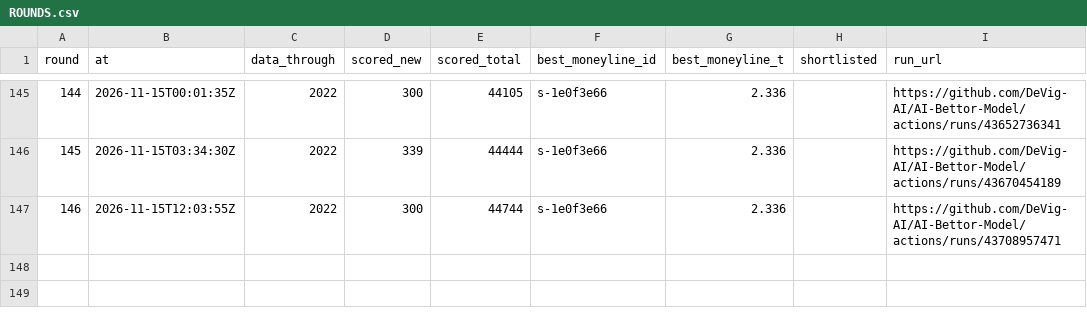
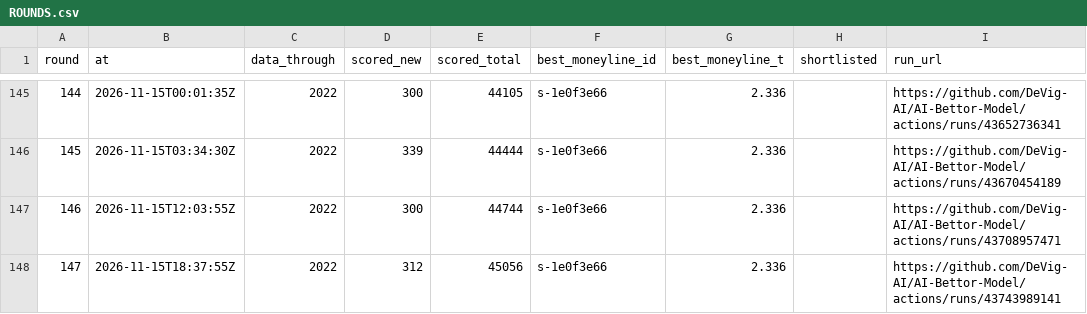
Before and after one commit to DeVig-AI/AI-Bettor-Model, a CSV file: research/cbb/search/ROUNDS.csv, drawn as a sheet; only a part is shown, gaps mark what is left out; the diff names each change by its address in the sheet, - before the commit and + after, or states it on an @@ line.

```diff
--- a/research/cbb/search/ROUNDS.csv
+++ b/research/cbb/search/ROUNDS.csv
+row 148: 147 | 2026-11-15T18:37:55Z | 2022 | 312 | 45056 | s-1e0f3e66 | 2.336 |  | https://github.com/DeVig-AI/AI-Bettor-Model/actions/runs/43743989141
```
Also changed, not shown: 6 other files.
